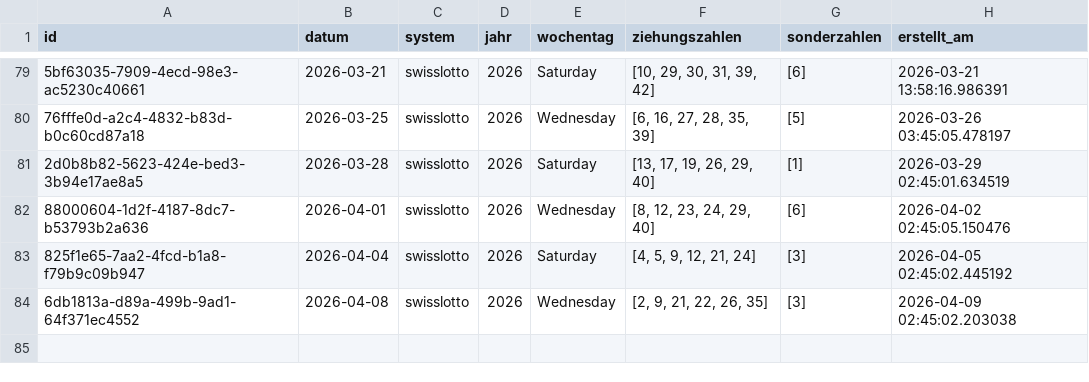
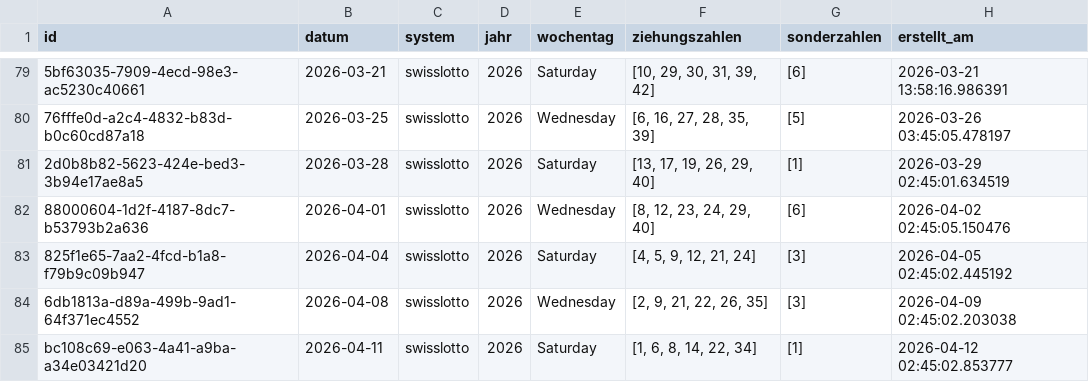
Before and after one commit to braamane/lotto, a CSV file: swisslotto_diff.csv, drawn as a sheet; only a part is shown, gaps mark what is left out; the diff names each change by its address in the sheet, - before the commit and + after, or states it on an @@ line.

Commit message:
📤 Auto-Upload: neue Ziehungen für swisslotto

```diff
--- a/swisslotto_diff.csv
+++ b/swisslotto_diff.csv
+row 85: bc108c69-e063-4a41-a9ba-a34e03421d20 | 2026-04-11 | swisslotto | 2026 | Saturday | [1, 6, 8, 14, 22, 34] | [1] | 2026-04-12 02:45:02.853777
```
